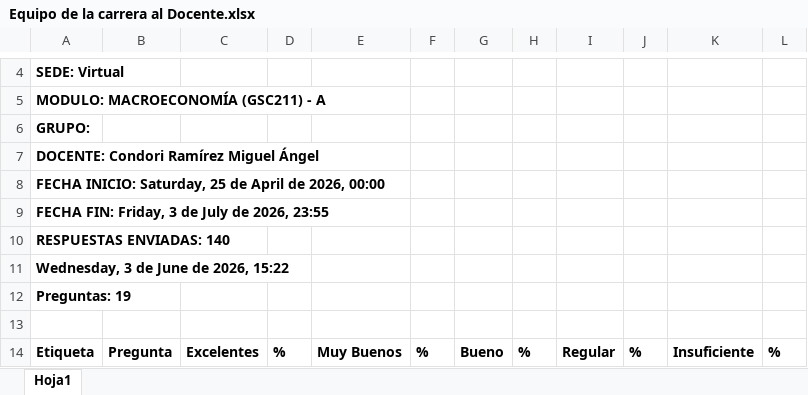
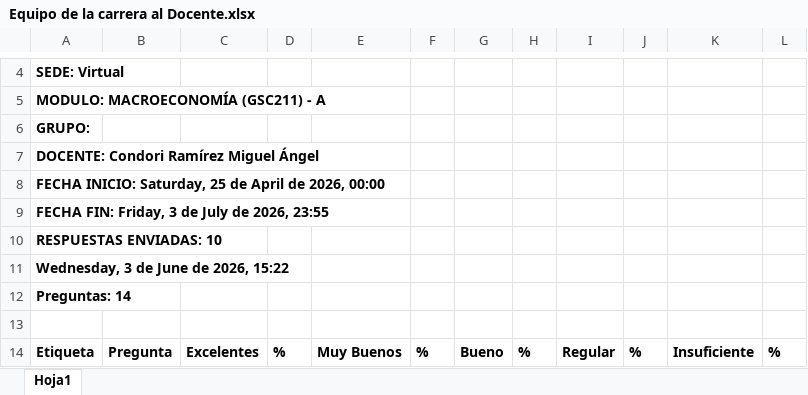
Before and after one commit to Connasshei/Encuestas-de-Satisfacci-n, an Excel workbook: Encuestas de Satisfacción/Docente ev. por el Equipo de la Carrera/Equipo de la carrera al Docente.xlsx, sheet Hoja1, drawn as a sheet; only a part is shown, gaps mark what is left out; values as stored, in another font and other column widths than the file's, no borders; the diff names each change by its address in the sheet, - before the commit and + after, or states it on an @@ line.

```diff
--- a/Encuestas de Satisfacción/Docente ev. por el Equipo de la Carrera/Equipo de la carrera al Docente.xlsx (sheet Hoja1)
+++ b/Encuestas de Satisfacción/Docente ev. por el Equipo de la Carrera/Equipo de la carrera al Docente.xlsx (sheet Hoja1)
-A10: RESPUESTAS ENVIADAS: 140
+A10: RESPUESTAS ENVIADAS: 10
-A12: Preguntas: 19
+A12: Preguntas: 14
```
Also changed, not shown: Encuestas de Satisfacción/Asignatura ev. por el Docente/Docente a asignatura.xlsx, Encuestas de Satisfacción/Facilitador ev. por el Supervisor/Supervisor al Facilitador.xlsx, 14 other files.
